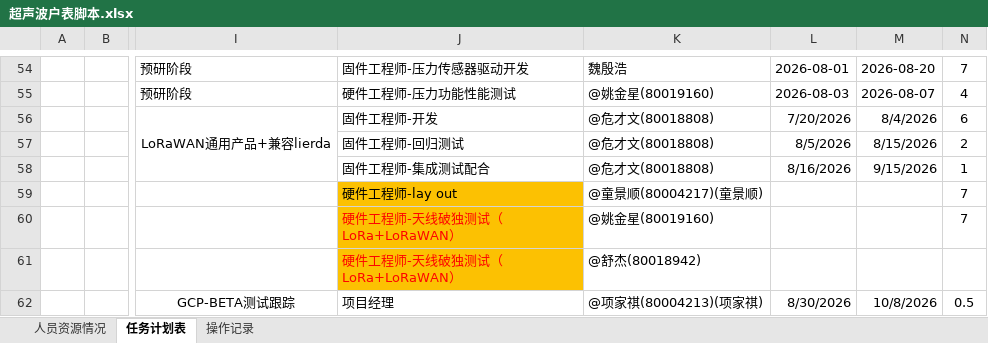
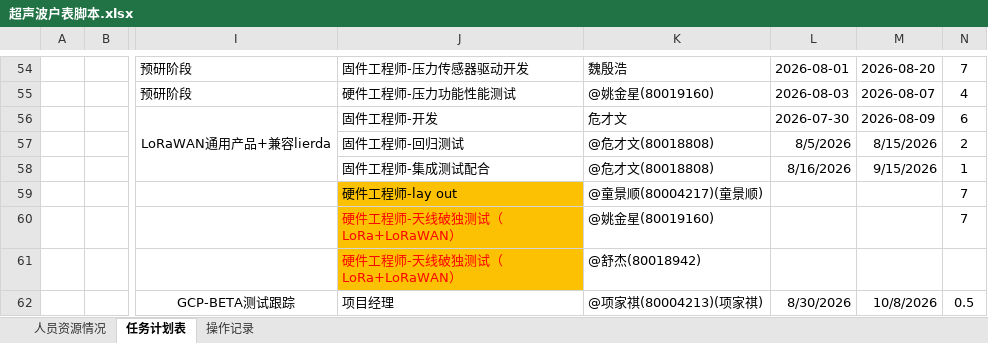
Before and after one commit to kill-Japanese/report-check, an Excel workbook: 超声波户表脚本.xlsx, sheet 任务计划表, drawn as a sheet; only a part is shown, gaps mark what is left out; values as stored, in another font and other column widths than the file's, no borders; the diff names each change by its address in the sheet, - before the commit and + after, or states it on an @@ line.

Commit message:
[API同步] xjq编辑项目 - 2026-08-03 02:21:38

```diff
--- a/超声波户表脚本.xlsx (sheet 任务计划表)
+++ b/超声波户表脚本.xlsx (sheet 任务计划表)
-K56: @危才文(80018808)
+K56: 危才文
-L56: 7/20/2026
+L56: 2026-07-30
-M56: 8/4/2026
+M56: 2026-08-09
```
